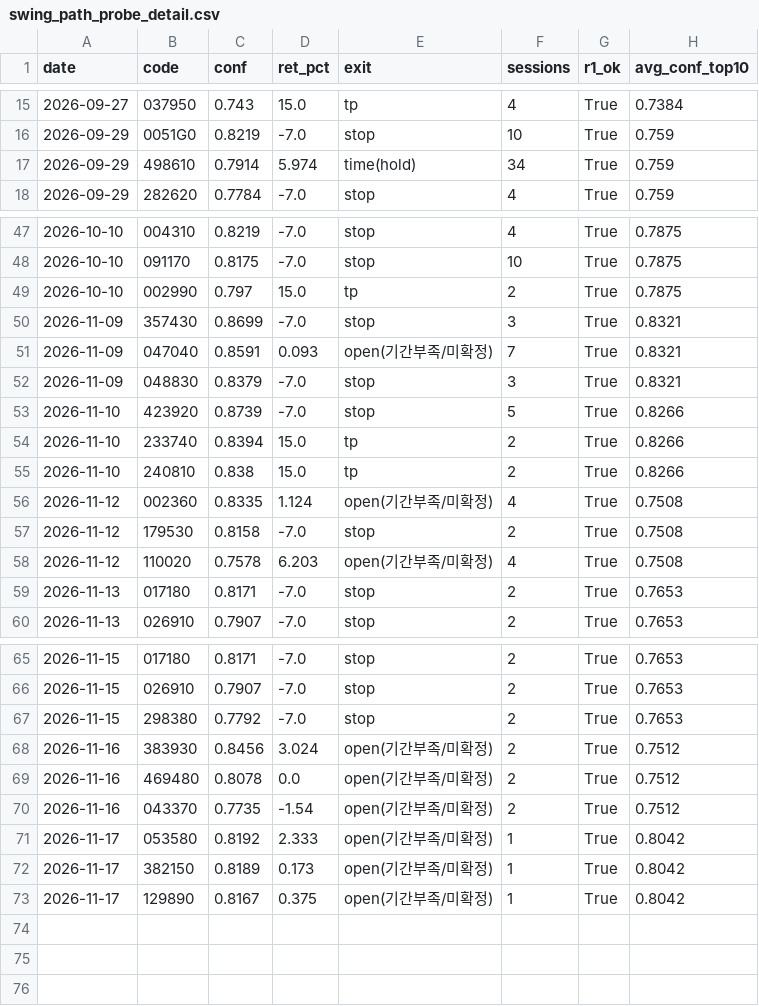
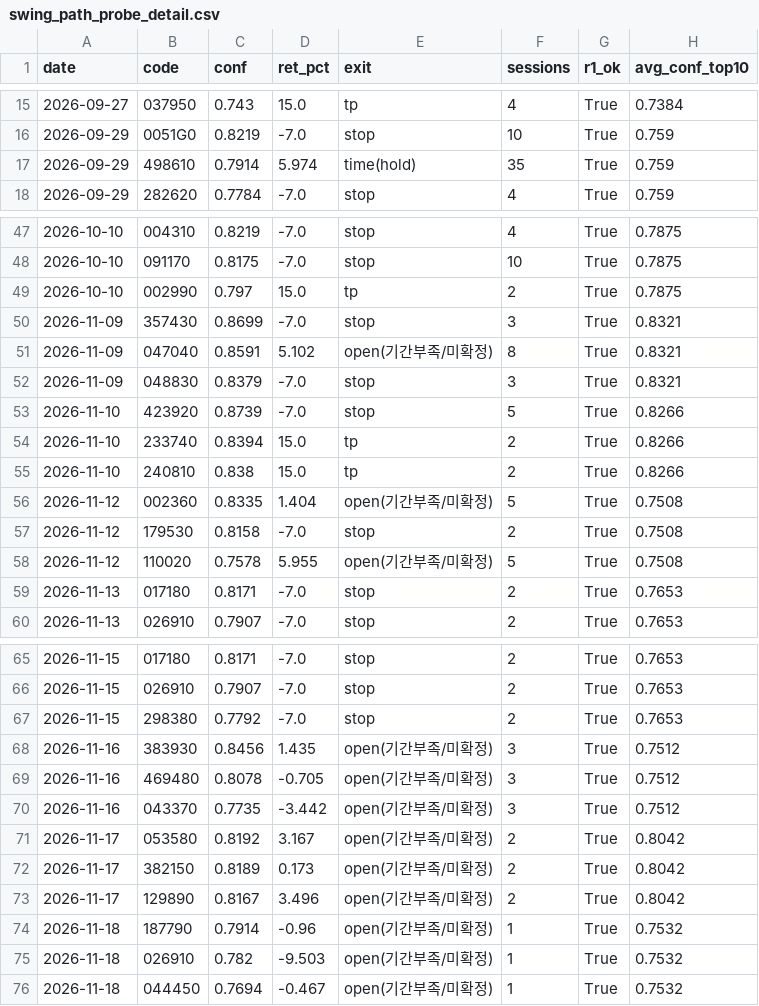
Before and after one commit to sjh146/analyist_dd, a CSV file: data/reports/swing_path_probe_detail.csv, drawn as a sheet; only a part is shown, gaps mark what is left out; the diff covers the shown part only.

```diff
--- a/data/reports/swing_path_probe_detail.csv
+++ b/data/reports/swing_path_probe_detail.csv
@@ -16,3 +16,3 @@ date,code,conf,ret_pct,exit,sessions,r1_ok,avg_conf_top10
 2026-09-29,0051G0,0.8219,-7.0,stop,10,True,0.759
-2026-09-29,498610,0.7914,5.974,time(hold),34,True,0.759
+2026-09-29,498610,0.7914,5.974,time(hold),35,True,0.759
 2026-09-29,282620,0.7784,-7.0,stop,4,True,0.759
@@ -50,3 +50,3 @@ date,code,conf,ret_pct,exit,sessions,r1_ok,avg_conf_top10
 2026-11-09,357430,0.8699,-7.0,stop,3,True,0.8321
-2026-11-09,047040,0.8591,0.093,open(기간부족/미확정),7,True,0.8321
+2026-11-09,047040,0.8591,5.102,open(기간부족/미확정),8,True,0.8321
 2026-11-09,048830,0.8379,-7.0,stop,3,True,0.8321
@@ -55,5 +55,5 @@ date,code,conf,ret_pct,exit,sessions,r1_ok,avg_conf_top10
 2026-11-10,240810,0.838,15.0,tp,2,True,0.8266
-2026-11-12,002360,0.8335,1.124,open(기간부족/미확정),4,True,0.7508
+2026-11-12,002360,0.8335,1.404,open(기간부족/미확정),5,True,0.7508
 2026-11-12,179530,0.8158,-7.0,stop,2,True,0.7508
-2026-11-12,110020,0.7578,6.203,open(기간부족/미확정),4,True,0.7508
+2026-11-12,110020,0.7578,5.955,open(기간부족/미확정),5,True,0.7508
 2026-11-13,017180,0.8171,-7.0,stop,2,True,0.7653
@@ -67,7 +67,10 @@ date,code,conf,ret_pct,exit,sessions,r1_ok,avg_conf_top10
 2026-11-15,298380,0.7792,-7.0,stop,2,True,0.7653
-2026-11-16,383930,0.8456,3.024,open(기간부족/미확정),2,True,0.7512
-2026-11-16,469480,0.8078,0.0,open(기간부족/미확정),2,True,0.7512
-2026-11-16,043370,0.7735,-1.54,open(기간부족/미확정),2,True,0.7512
-2026-11-17,053580,0.8192,2.333,open(기간부족/미확정),1,True,0.8042
-2026-11-17,382150,0.8189,0.173,open(기간부족/미확정),1,True,0.8042
-2026-11-17,129890,0.8167,0.375,open(기간부족/미확정),1,True,0.8042
+2026-11-16,383930,0.8456,1.435,open(기간부족/미확정),3,True,0.7512
+2026-11-16,469480,0.8078,-0.705,open(기간부족/미확정),3,True,0.7512
+2026-11-16,043370,0.7735,-3.442,open(기간부족/미확정),3,True,0.7512
+2026-11-17,053580,0.8192,3.167,open(기간부족/미확정),2,True,0.8042
+2026-11-17,382150,0.8189,0.173,open(기간부족/미확정),2,True,0.8042
+2026-11-17,129890,0.8167,3.496,open(기간부족/미확정),2,True,0.8042
+2026-11-18,187790,0.7914,-0.96,open(기간부족/미확정),1,True,0.7532
+2026-11-18,026910,0.782,-9.503,open(기간부족/미확정),1,True,0.7532
+2026-11-18,044450,0.7694,-0.467,open(기간부족/미확정),1,True,0.7532
```
Also changed, not shown: 7 edited cells elsewhere in this file, 55 other files.
